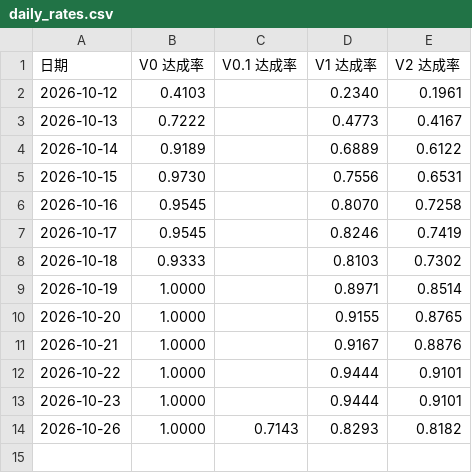
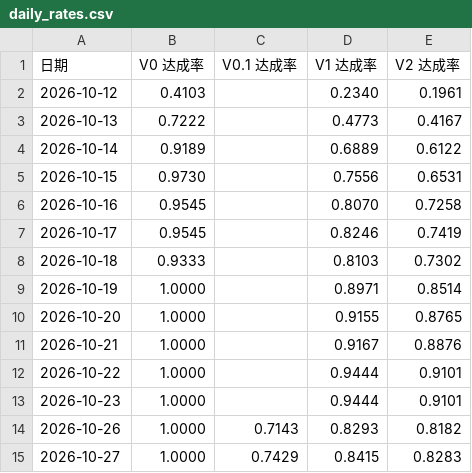
Before and after one commit to kiujkiu/zynq_pov, a CSV file: docs/progress/daily_rates.csv, drawn as a sheet; the diff names each change by its address in the sheet, - before the commit and + after, or states it on an @@ line.

```diff
--- a/docs/progress/daily_rates.csv
+++ b/docs/progress/daily_rates.csv
+row 15: 2026-10-27 | 1.0000 | 0.7429 | 0.8415 | 0.8283
```
Also changed, not shown: docs/progress/daily_log.csv, docs/progress/deliverables.csv, 4 other files.
